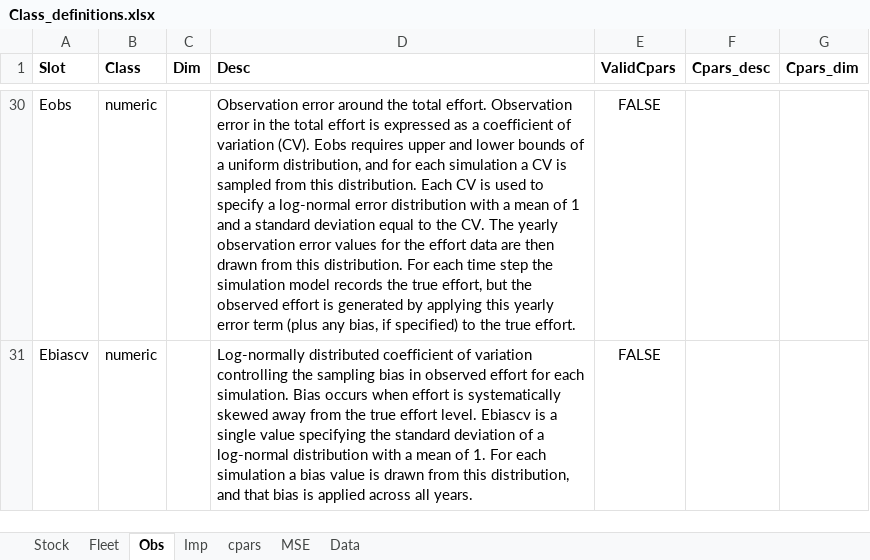
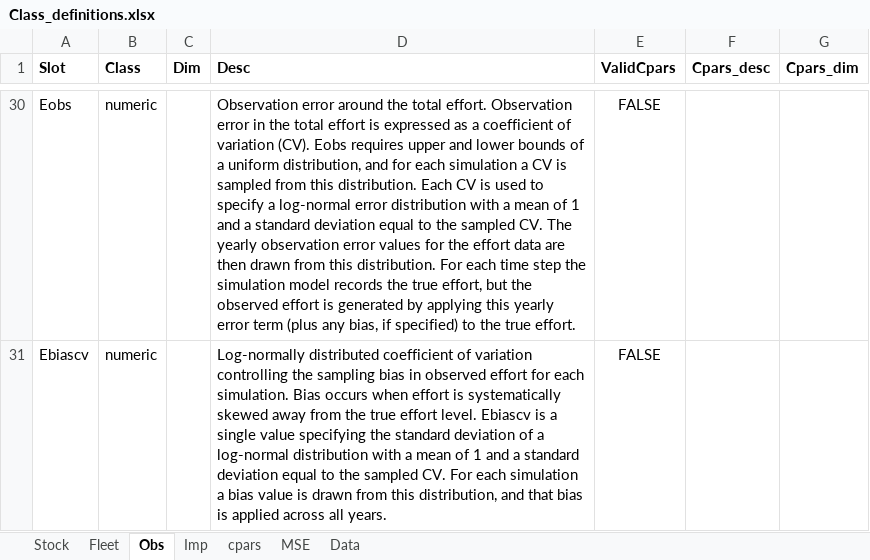
Before and after one commit to Blue-Matter/MSEtool, an Excel workbook: build_tools/Class_definitions/Class_definitions.xlsx, sheet Obs, drawn as a sheet; only a part is shown, gaps mark what is left out; values as stored, in another font and other column widths than the file's, no borders; the diff covers the shown part only; the diff names each change by its address in the sheet, - before the commit and + after, or states it on an @@ line.

Commit message:
Update Class_definitions.xlsx

```diff
--- a/build_tools/Class_definitions/Class_definitions.xlsx (sheet Obs)
+++ b/build_tools/Class_definitions/Class_definitions.xlsx (sheet Obs)
-D30 (Desc): …to the CV. The…
+D30 (Desc): …to the sampled CV. The…
-D31 (Desc): …mean of 1. For each…
+D31 (Desc): …mean of 1 and a standard deviation equal to the sampled CV. For each…
```
Also changed, not shown: 22 edited cells elsewhere in this sheet.
